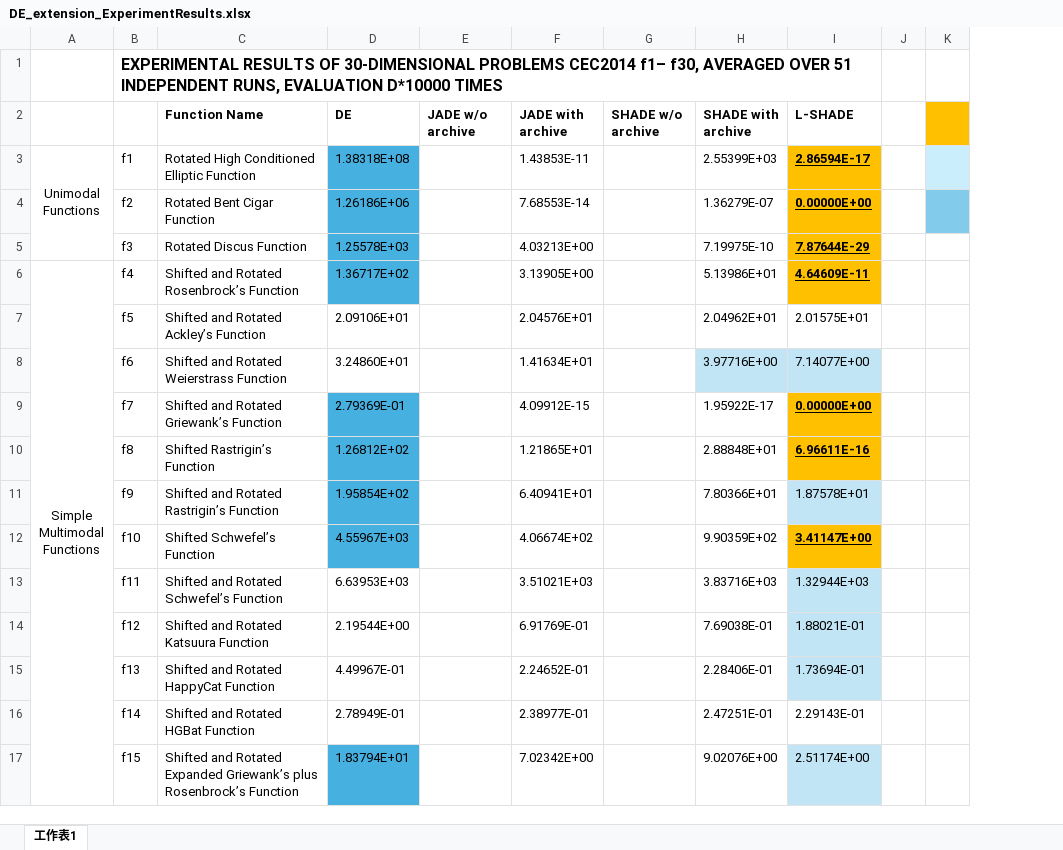
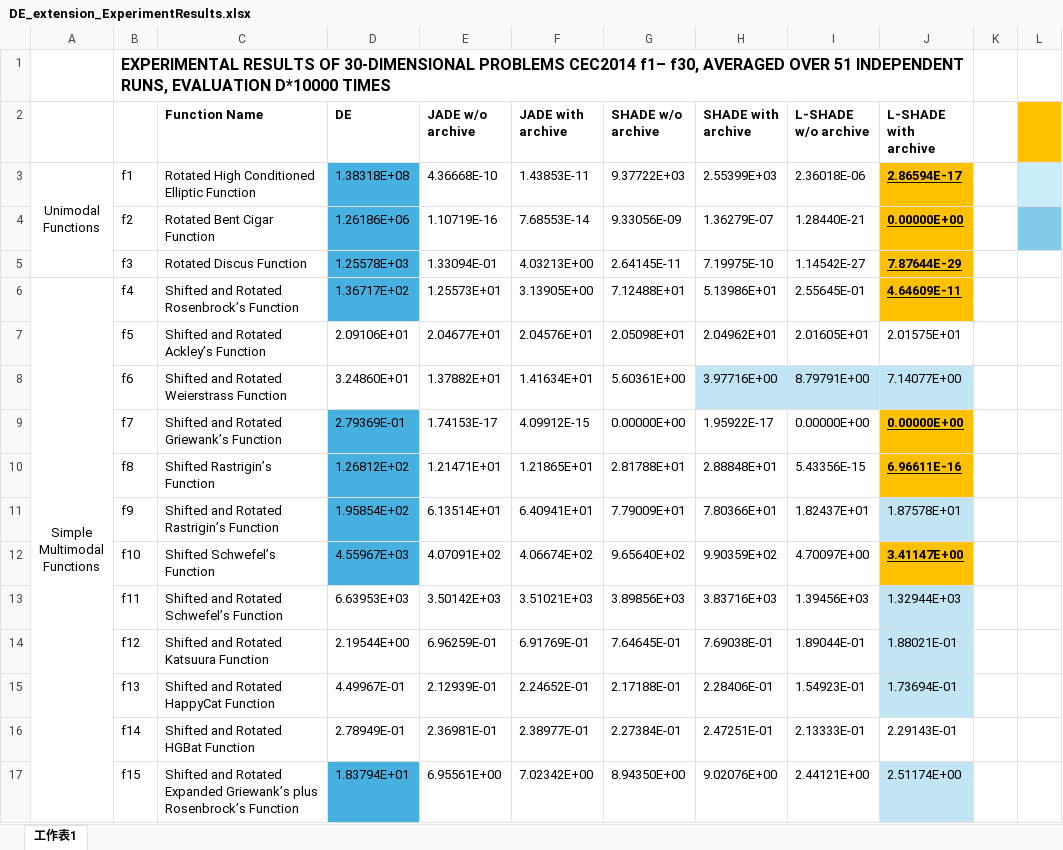
Before and after one commit to MinQiDu/DE_extension_to_CEC2014, an Excel workbook: DE_extension_ExperimentResults.xlsx, sheet 工作表1, drawn as a sheet; only a part is shown; values as stored, in another font and other column widths than the file's, no borders; addresses are those after the commit; the diff covers the shown part only; the diff names each change by its address in the sheet, - before the commit and + after, or states it on an @@ line.

Commit message:
update excel

```diff
--- a/DE_extension_ExperimentResults.xlsx (sheet 工作表1)
+++ b/DE_extension_ExperimentResults.xlsx (sheet 工作表1)
+column I (L-SHADE w/o archive), rows 3-17: 2.36018E-06 | 1.28440E-21 | 1.14542E-27 | 2.55645E-01 | 2.01605E+01 | 8.79791E+00 | 0.00000E+00 | 5.43356E-15 | 1.82437E+01 | 4.70097E+00 | 1.39456E+03 | 1.89044E-01 | 1.54923E-01 | 2.13333E-01 | 2.44121E+00
-J2: L-SHADE
+J2: L-SHADE with archive
-E3 (JADE w/o archive): (empty)
+E3 (JADE w/o archive): 4.36668E-10
-G3 (SHADE w/o archive): (empty)
+G3 (SHADE w/o archive): 9.37722E+03
-E4 (JADE w/o archive): (empty)
+E4 (JADE w/o archive): 1.10719E-16
-G4 (SHADE w/o archive): (empty)
+G4 (SHADE w/o archive): 9.33056E-09
-E5 (JADE w/o archive): (empty)
+E5 (JADE w/o archive): 1.33094E-01
-G5 (SHADE w/o archive): (empty)
+G5 (SHADE w/o archive): 2.64145E-11
-E6 (JADE w/o archive): (empty)
+E6 (JADE w/o archive): 1.25573E+01
-G6 (SHADE w/o archive): (empty)
+G6 (SHADE w/o archive): 7.12488E+01
-E7 (JADE w/o archive): (empty)
+E7 (JADE w/o archive): 2.04677E+01
-G7 (SHADE w/o archive): (empty)
+G7 (SHADE w/o archive): 2.05098E+01
-E8 (JADE w/o archive): (empty)
+E8 (JADE w/o archive): 1.37882E+01
-G8 (SHADE w/o archive): (empty)
+G8 (SHADE w/o archive): 5.60361E+00
-E9 (JADE w/o archive): (empty)
+E9 (JADE w/o archive): 1.74153E-17
-G9 (SHADE w/o archive): (empty)
+G9 (SHADE w/o archive): 0.00000E+00
-E10 (JADE w/o archive): (empty)
+E10 (JADE w/o archive): 1.21471E+01
-G10 (SHADE w/o archive): (empty)
+G10 (SHADE w/o archive): 2.81788E+01
-E11 (JADE w/o archive): (empty)
+E11 (JADE w/o archive): 6.13514E+01
-G11 (SHADE w/o archive): (empty)
+G11 (SHADE w/o archive): 7.79009E+01
-E12 (JADE w/o archive): (empty)
+E12 (JADE w/o archive): 4.07091E+02
-G12 (SHADE w/o archive): (empty)
+G12 (SHADE w/o archive): 9.65640E+02
-E13 (JADE w/o archive): (empty)
+E13 (JADE w/o archive): 3.50142E+03
-G13 (SHADE w/o archive): (empty)
+G13 (SHADE w/o archive): 3.89856E+03
-E14 (JADE w/o archive): (empty)
+E14 (JADE w/o archive): 6.96259E-01
-G14 (SHADE w/o archive): (empty)
+G14 (SHADE w/o archive): 7.64645E-01
-E15 (JADE w/o archive): (empty)
+E15 (JADE w/o archive): 2.12939E-01
-G15 (SHADE w/o archive): (empty)
+G15 (SHADE w/o archive): 2.17188E-01
-E16 (JADE w/o archive): (empty)
+E16 (JADE w/o archive): 2.36981E-01
-G16 (SHADE w/o archive): (empty)
+G16 (SHADE w/o archive): 2.27384E-01
-E17 (JADE w/o archive): (empty)
+E17 (JADE w/o archive): 6.95561E+00
-G17 (SHADE w/o archive): (empty)
+G17 (SHADE w/o archive): 8.94350E+00
```
Also changed, not shown: 30 edited cells elsewhere in this sheet, 15 other files.
